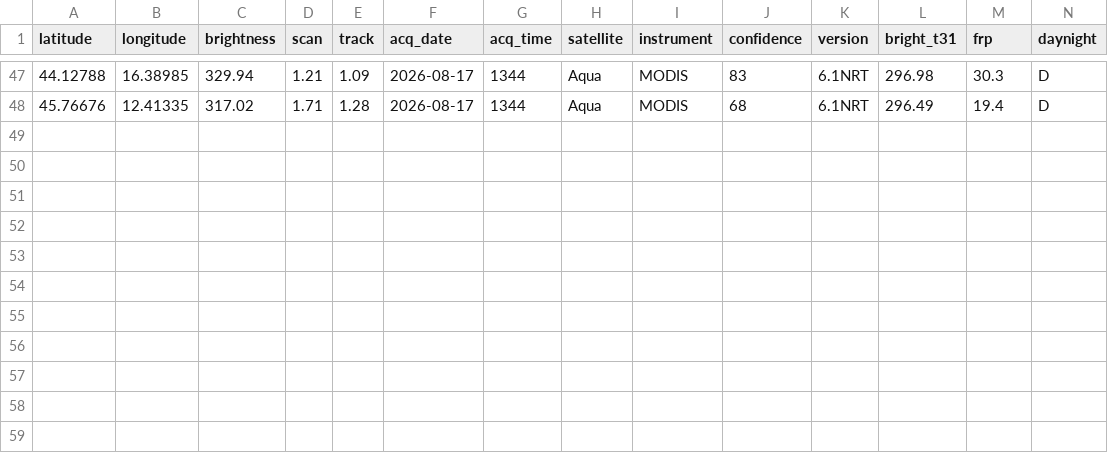
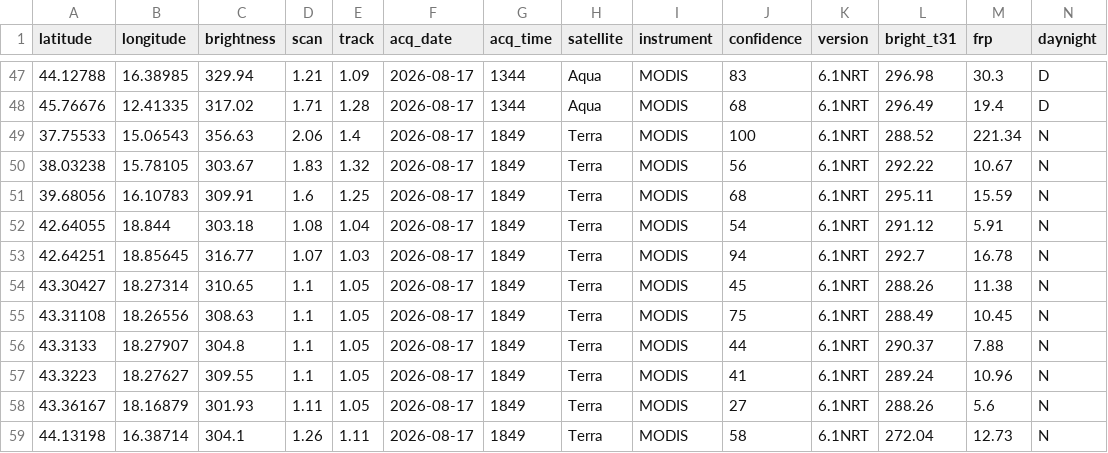
Before and after one commit to incendiboschivi-italia/monitoraggio-incendi-italia, a CSV file: dati.csv, drawn as a sheet; only a part is shown, gaps mark what is left out; the diff names each change by its address in the sheet, - before the commit and + after, or states it on an @@ line.

Commit message:
Aggiornati dati incendi satellitari

```diff
--- a/dati.csv
+++ b/dati.csv
+row 49: 37.75533 | 15.06543 | 356.63 | 2.06 | 1.4 | 2026-08-17 | 1849 | Terra | MODIS | 100 | 6.1NRT | 288.52 | 221.34 | N
+row 50: 38.03238 | 15.78105 | 303.67 | 1.83 | 1.32 | 2026-08-17 | 1849 | Terra | MODIS | 56 | 6.1NRT | 292.22 | 10.67 | N
+row 51: 39.68056 | 16.10783 | 309.91 | 1.6 | 1.25 | 2026-08-17 | 1849 | Terra | MODIS | 68 | 6.1NRT | 295.11 | 15.59 | N
+row 52: 42.64055 | 18.844 | 303.18 | 1.08 | 1.04 | 2026-08-17 | 1849 | Terra | MODIS | 54 | 6.1NRT | 291.12 | 5.91 | N
+row 53: 42.64251 | 18.85645 | 316.77 | 1.07 | 1.03 | 2026-08-17 | 1849 | Terra | MODIS | 94 | 6.1NRT | 292.7 | 16.78 | N
+row 54: 43.30427 | 18.27314 | 310.65 | 1.1 | 1.05 | 2026-08-17 | 1849 | Terra | MODIS | 45 | 6.1NRT | 288.26 | 11.38 | N
+row 55: 43.31108 | 18.26556 | 308.63 | 1.1 | 1.05 | 2026-08-17 | 1849 | Terra | MODIS | 75 | 6.1NRT | 288.49 | 10.45 | N
+row 56: 43.3133 | 18.27907 | 304.8 | 1.1 | 1.05 | 2026-08-17 | 1849 | Terra | MODIS | 44 | 6.1NRT | 290.37 | 7.88 | N
+row 57: 43.3223 | 18.27627 | 309.55 | 1.1 | 1.05 | 2026-08-17 | 1849 | Terra | MODIS | 41 | 6.1NRT | 289.24 | 10.96 | N
+row 58: 43.36167 | 18.16879 | 301.93 | 1.11 | 1.05 | 2026-08-17 | 1849 | Terra | MODIS | 27 | 6.1NRT | 288.26 | 5.6 | N
+row 59: 44.13198 | 16.38714 | 304.1 | 1.26 | 1.11 | 2026-08-17 | 1849 | Terra | MODIS | 58 | 6.1NRT | 272.04 | 12.73 | N
```
Also changed, not shown: 1 other file.
